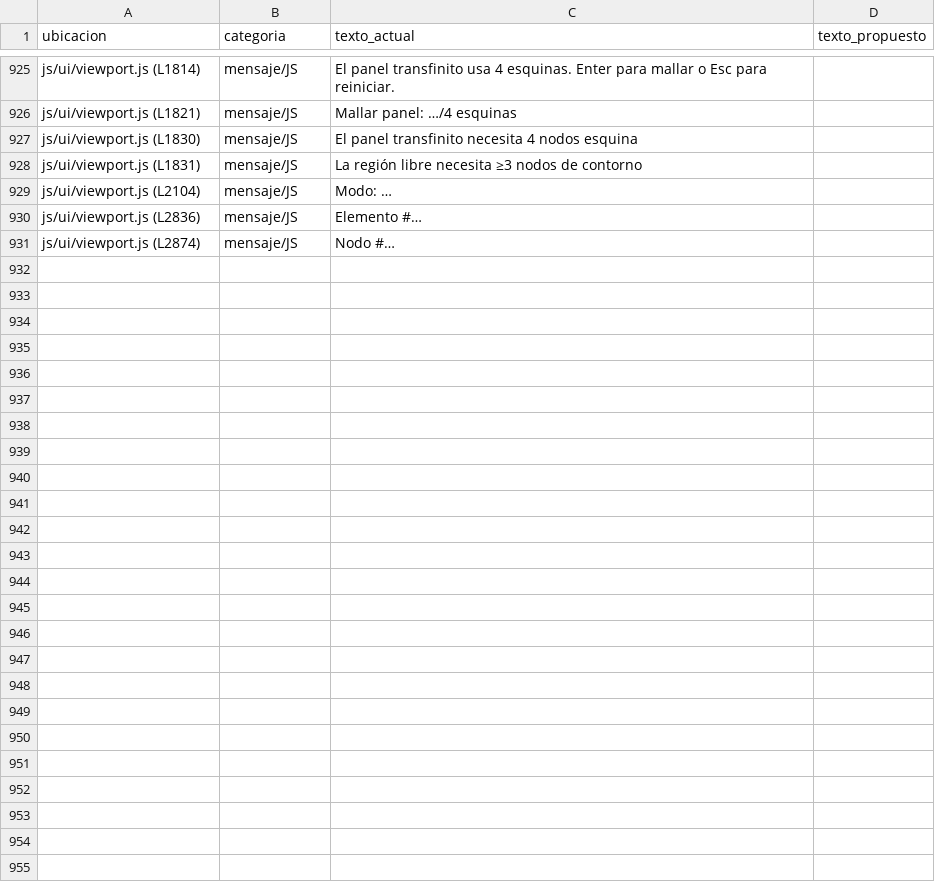
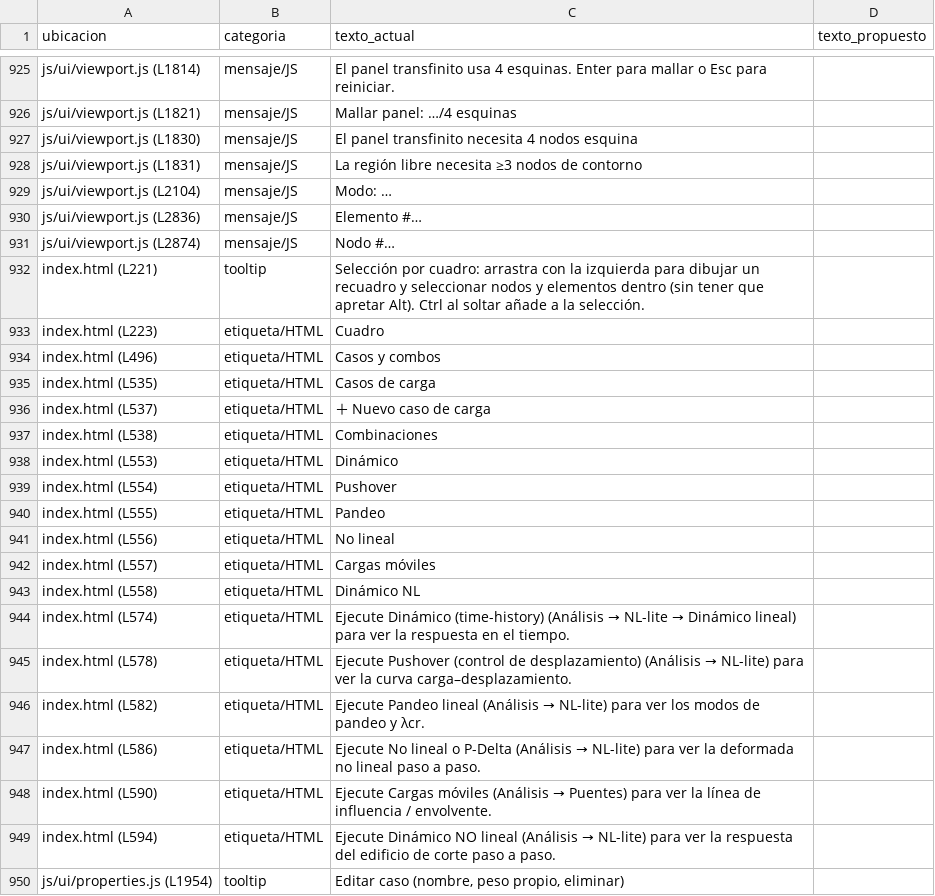
Before and after one commit to jpreyes/portico-uach, a CSV file: docs/textos_ui.csv, drawn as a sheet; only a part is shown, gaps mark what is left out; the diff covers the shown part only; the diff names each change by its address in the sheet, - before the commit and + after, or states it on an @@ line.

Commit message:
docs #95: actualizar CSV de textos UI con los strings nuevos de la sesión (930→972 filas)
Agrega al CSV de revisión de copy los textos introducidos: pestañas de Resultados
(Dinámico/Pushover/Pandeo/No lineal/Cargas móviles/Dinámico NL), pestaña «Casos y combos»,
modo «Cuadro», botones del diálogo de espectro (Salir/Crear/Aceptar/Calcular/＋ caso),
tipo de sección (pilar/viga/genérico) + filtro de auto-diseño, monitor «Centro de masa»
y tooltips de velocidad de animación.

```diff
--- a/docs/textos_ui.csv
+++ b/docs/textos_ui.csv
+row 932: index.html (L221) | tooltip | Selección por cuadro: arrastra con la izquierda para dibujar un recuadro y seleccionar nodos y elementos dentro (sin tener que apretar Alt). Ctrl al soltar añade a la selección.
+row 933: index.html (L223) | etiqueta/HTML | Cuadro
+row 934: index.html (L496) | etiqueta/HTML | Casos y combos
+row 935: index.html (L535) | etiqueta/HTML | Casos de carga
+row 936: index.html (L537) | etiqueta/HTML | ＋ Nuevo caso de carga
+row 937: index.html (L538) | etiqueta/HTML | Combinaciones
+row 938: index.html (L553) | etiqueta/HTML | Dinámico
+row 939: index.html (L554) | etiqueta/HTML | Pushover
+row 940: index.html (L555) | etiqueta/HTML | Pandeo
+row 941: index.html (L556) | etiqueta/HTML | No lineal
+row 942: index.html (L557) | etiqueta/HTML | Cargas móviles
+row 943: index.html (L558) | etiqueta/HTML | Dinámico NL
+row 944: index.html (L574) | etiqueta/HTML | Ejecute Dinámico (time-history) (Análisis → NL-lite → Dinámico lineal) para ver la respuesta en el tiempo.
+row 945: index.html (L578) | etiqueta/HTML | Ejecute Pushover (control de desplazamiento) (Análisis → NL-lite) para ver la curva carga–desplazamiento.
+row 946: index.html (L582) | etiqueta/HTML | Ejecute Pandeo lineal (Análisis → NL-lite) para ver los modos de pandeo y λcr.
+row 947: index.html (L586) | etiqueta/HTML | Ejecute No lineal o P-Delta (Análisis → NL-lite) para ver la deformada no lineal paso a paso.
+row 948: index.html (L590) | etiqueta/HTML | Ejecute Cargas móviles (Análisis → Puentes) para ver la línea de influencia / envolvente.
+row 949: index.html (L594) | etiqueta/HTML | Ejecute Dinámico NO lineal (Análisis → NL-lite) para ver la respuesta del edificio de corte paso a paso.
+row 950: js/ui/properties.js (L1954) | tooltip | Editar caso (nombre, peso propio, eliminar)
```
Also changed, not shown: 23 added rows elsewhere in this file, 1 other file.
